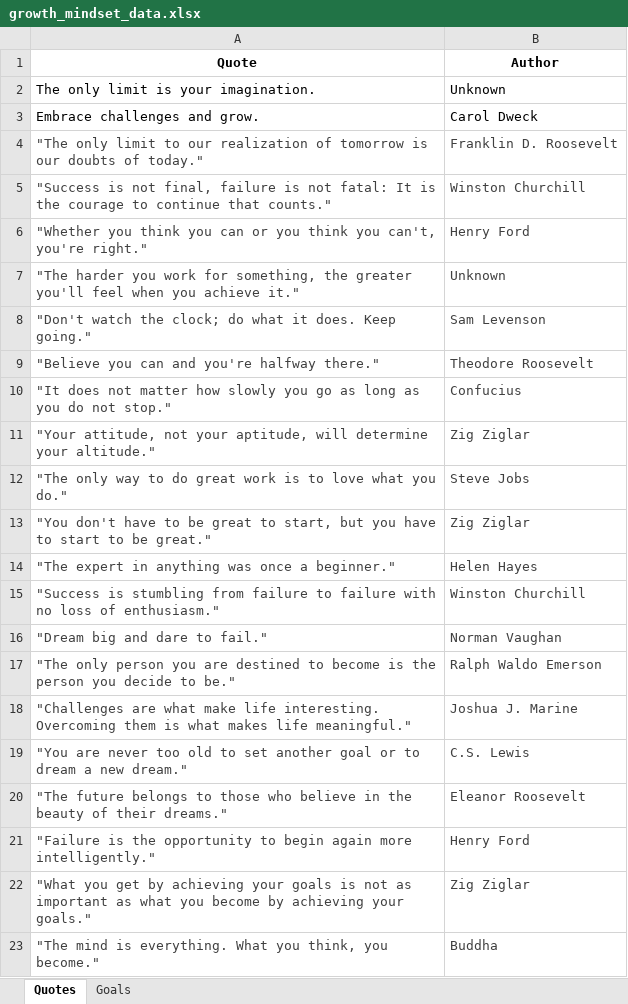
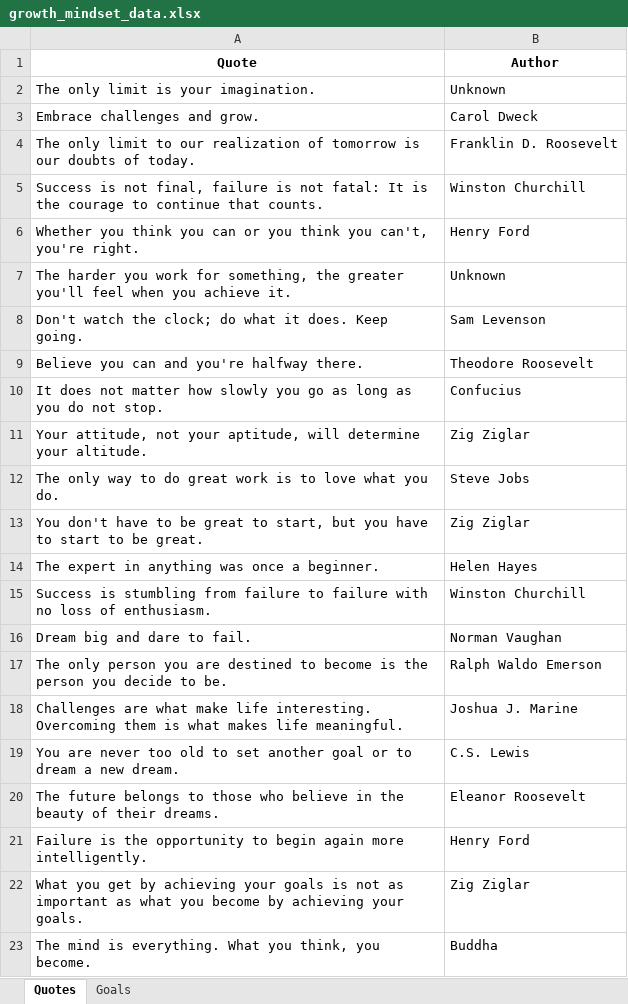
Before and after one commit to asifmak2023/Growth-Mindset-App-2, an Excel workbook: growth_mindset_data.xlsx, sheet Quotes, drawn as a sheet; values as stored, in another font and other column widths than the file's, no borders; the diff names each change by its address in the sheet, - before the commit and + after, or states it on an @@ line.

Commit message:
cmt6

```diff
--- a/growth_mindset_data.xlsx (sheet Quotes)
+++ b/growth_mindset_data.xlsx (sheet Quotes)
-A4 (Quote): "The only limit to our realization of tomorrow is our doubts of today."
+A4 (Quote): The only limit to our realization of tomorrow is our doubts of today.
-A4:B23 text colour: #404040
+A4:B23 text colour: black
-A5 (Quote): "Success is not final, failure is not fatal: It is the courage to continue that counts."
+A5 (Quote): Success is not final, failure is not fatal: It is the courage to continue that counts.
-A6 (Quote): "Whether you think you can or you think you can't, you're right."
+A6 (Quote): Whether you think you can or you think you can't, you're right.
-A7 (Quote): "The harder you work for something, the greater you'll feel when you achieve it."
+A7 (Quote): The harder you work for something, the greater you'll feel when you achieve it.
-A8 (Quote): "Don't watch the clock; do what it does. Keep going."
+A8 (Quote): Don't watch the clock; do what it does. Keep going.
-A9 (Quote): "Believe you can and you're halfway there."
+A9 (Quote): Believe you can and you're halfway there.
-A10 (Quote): "It does not matter how slowly you go as long as you do not stop."
+A10 (Quote): It does not matter how slowly you go as long as you do not stop.
-A11 (Quote): "Your attitude, not your aptitude, will determine your altitude."
+A11 (Quote): Your attitude, not your aptitude, will determine your altitude.
-A12 (Quote): "The only way to do great work is to love what you do."
+A12 (Quote): The only way to do great work is to love what you do.
-A13 (Quote): "You don't have to be great to start, but you have to start to be great."
+A13 (Quote): You don't have to be great to start, but you have to start to be great.
-A14 (Quote): "The expert in anything was once a beginner."
+A14 (Quote): The expert in anything was once a beginner.
-A15 (Quote): "Success is stumbling from failure to failure with no loss of enthusiasm."
+A15 (Quote): Success is stumbling from failure to failure with no loss of enthusiasm.
-A16 (Quote): "Dream big and dare to fail."
+A16 (Quote): Dream big and dare to fail.
-A17 (Quote): "The only person you are destined to become is the person you decide to be."
+A17 (Quote): The only person you are destined to become is the person you decide to be.
-A18 (Quote): "Challenges are what make life interesting. Overcoming them is what makes life meaningful."
+A18 (Quote): Challenges are what make life interesting. Overcoming them is what makes life meaningful.
-A19 (Quote): "You are never too old to set another goal or to dream a new dream."
+A19 (Quote): You are never too old to set another goal or to dream a new dream.
-A20 (Quote): "The future belongs to those who believe in the beauty of their dreams."
+A20 (Quote): The future belongs to those who believe in the beauty of their dreams.
-A21 (Quote): "Failure is the opportunity to begin again more intelligently."
+A21 (Quote): Failure is the opportunity to begin again more intelligently.
-A22 (Quote): "What you get by achieving your goals is not as important as what you become by achieving your goals."
+A22 (Quote): What you get by achieving your goals is not as important as what you become by achieving your goals.
-A23 (Quote): "The mind is everything. What you think, you become."
+A23 (Quote): The mind is everything. What you think, you become.
```
